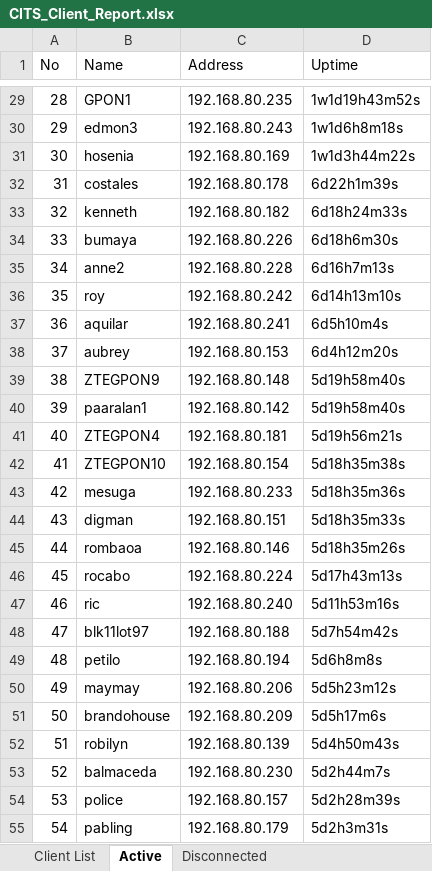
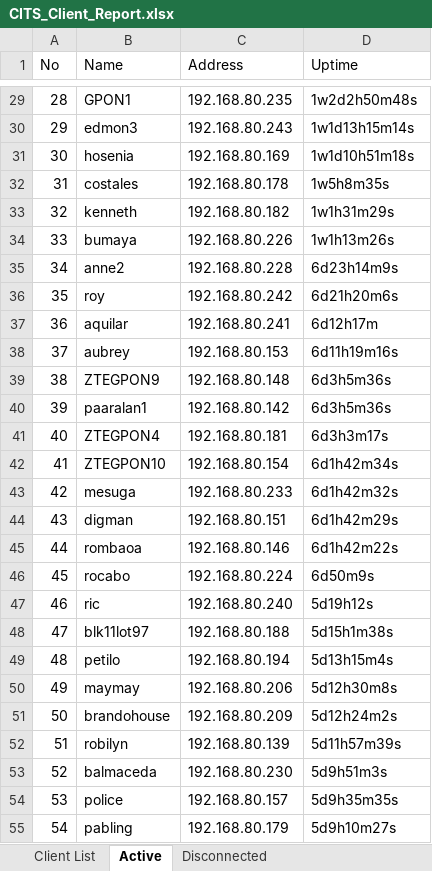
Before and after one commit to eringz/ai, an Excel workbook: CITS_Client_Report.xlsx, sheet Active, drawn as a sheet; only a part is shown, gaps mark what is left out; values as stored, in another font and other column widths than the file's, no borders; the diff covers the shown part only; the diff names each change by its address in the sheet, - before the commit and + after, or states it on an @@ line.

```diff
--- a/CITS_Client_Report.xlsx (sheet Active)
+++ b/CITS_Client_Report.xlsx (sheet Active)
-D29 (Uptime): 1w1d19h43m52s
+D29 (Uptime): 1w2d2h50m48s
-D30 (Uptime): 1w1d6h8m18s
+D30 (Uptime): 1w1d13h15m14s
-D31 (Uptime): 1w1d3h44m22s
+D31 (Uptime): 1w1d10h51m18s
-D32 (Uptime): 6d22h1m39s
+D32 (Uptime): 1w5h8m35s
-D33 (Uptime): 6d18h24m33s
+D33 (Uptime): 1w1h31m29s
-D34 (Uptime): 6d18h6m30s
+D34 (Uptime): 1w1h13m26s
-D35 (Uptime): 6d16h7m13s
+D35 (Uptime): 6d23h14m9s
-D36 (Uptime): 6d14h13m10s
+D36 (Uptime): 6d21h20m6s
-D37 (Uptime): 6d5h10m4s
+D37 (Uptime): 6d12h17m
-D38 (Uptime): 6d4h12m20s
+D38 (Uptime): 6d11h19m16s
-D39:D40 (Uptime): 5d19h58m40s
+D39:D40 (Uptime): 6d3h5m36s
-D41 (Uptime): 5d19h56m21s
+D41 (Uptime): 6d3h3m17s
-D42 (Uptime): 5d18h35m38s
+D42 (Uptime): 6d1h42m34s
-D43 (Uptime): 5d18h35m36s
+D43 (Uptime): 6d1h42m32s
-D44 (Uptime): 5d18h35m33s
+D44 (Uptime): 6d1h42m29s
-D45 (Uptime): 5d18h35m26s
+D45 (Uptime): 6d1h42m22s
-D46 (Uptime): 5d17h43m13s
+D46 (Uptime): 6d50m9s
-D47 (Uptime): 5d11h53m16s
+D47 (Uptime): 5d19h12s
-D48 (Uptime): 5d7h54m42s
+D48 (Uptime): 5d15h1m38s
-D49 (Uptime): 5d6h8m8s
+D49 (Uptime): 5d13h15m4s
-D50 (Uptime): 5d5h23m12s
+D50 (Uptime): 5d12h30m8s
-D51 (Uptime): 5d5h17m6s
+D51 (Uptime): 5d12h24m2s
-D52 (Uptime): 5d4h50m43s
+D52 (Uptime): 5d11h57m39s
-D53 (Uptime): 5d2h44m7s
+D53 (Uptime): 5d9h51m3s
-D54 (Uptime): 5d2h28m39s
+D54 (Uptime): 5d9h35m35s
-D55 (Uptime): 5d2h3m31s
+D55 (Uptime): 5d9h10m27s
```
Also changed, not shown: 6 added rows, 5 removed rows, 81 edited cells and row numbers in column A elsewhere in this sheet, sheet Disconnected, 1 other file.
